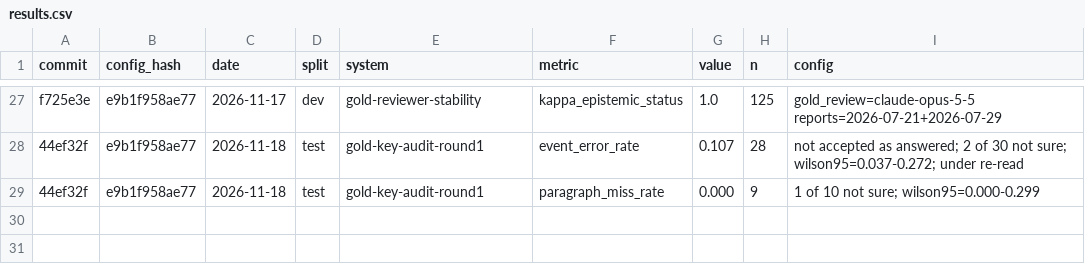
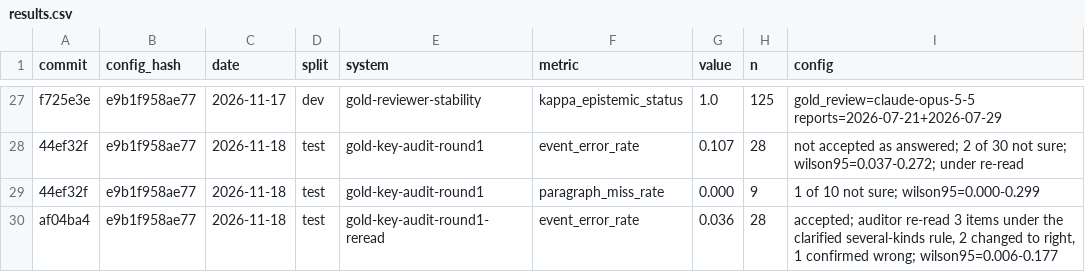
Before and after one commit to FranciscoPecora/atlas-project, a CSV file: eval/results.csv, drawn as a sheet; only a part is shown, gaps mark what is left out.

```diff
--- a/eval/results.csv
+++ b/eval/results.csv
@@ -29 +29,2 @@ f725e3e,e9b1f958ae77,2026-11-17,dev,gold-reviewer-stability,kappa_epistemic_stat
 44ef32f,e9b1f958ae77,2026-11-18,test,gold-key-audit-round1,paragraph_miss_rate,0.000,9,"1 of 10 not sure; wilson95=0.000-0.299"
+af04ba4,e9b1f958ae77,2026-11-18,test,gold-key-audit-round1-reread,event_error_rate,0.036,28,"accepted; auditor re-read 3 items under the clarified several-kinds rule, 2 changed to right, 1 confirmed wrong; wilson95=0.006-0.177"
```
Also changed, not shown: 3 other files.
